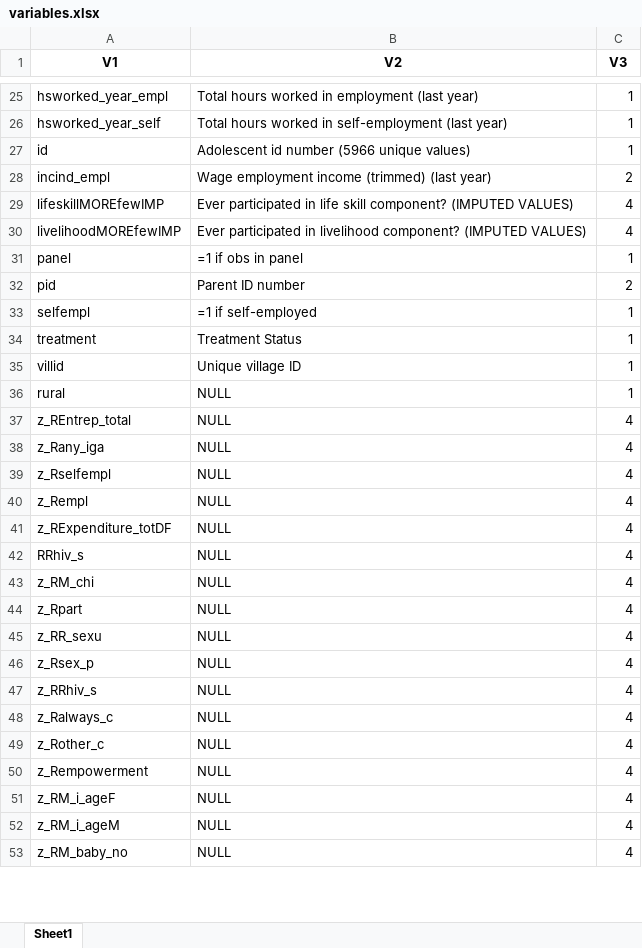
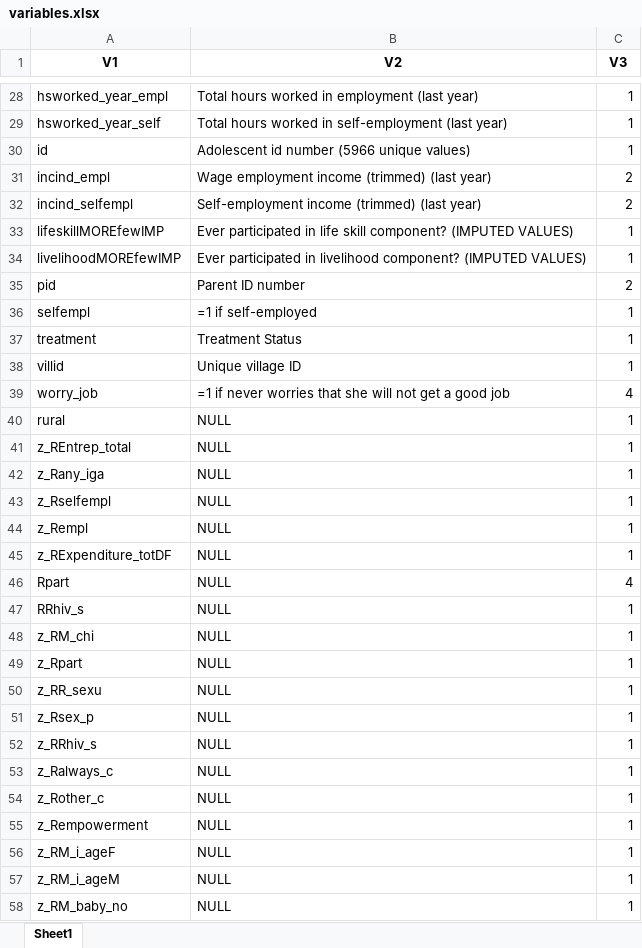
Before and after one commit to yanndav/projectML, an Excel workbook: output/variables.xlsx, sheet Sheet1, drawn as a sheet; only a part is shown, gaps mark what is left out; values as stored, in another font and other column widths than the file's, no borders; removed rows and columns are numbered as before the commit, all else as after; the diff covers the shown part only; the diff names each change by its address in the sheet, - before the commit and + after, or states it on an @@ line.

Commit message:
updated blp tables

```diff
--- a/output/variables.xlsx (sheet Sheet1)
+++ b/output/variables.xlsx (sheet Sheet1)
+row 32: incind_selfempl | Self-employment income (trimmed) (last year) | 2
-C33:C34 (V3): 4
+C33:C34 (V3): 1
-row 31: panel | =1 if obs in panel | 1
+row 39: worry_job | =1 if never worries that she will not get a good job | 4
-C41:C45 (V3): 4
+C41:C45 (V3): 1
+row 46: Rpart | NULL | 4
-C47:C58 (V3): 4
+C47:C58 (V3): 1
```
Also changed, not shown: 4 added rows, 2 removed rows and 36 edited cells elsewhere in this sheet, 16 other files.
